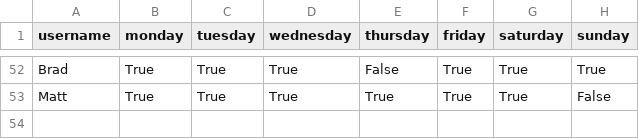
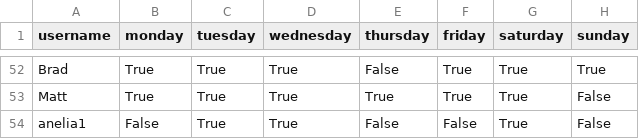
Before and after one commit to tiffgerst/Refugee-Management-System, a CSV file: data/availability.csv, drawn as a sheet; only a part is shown, gaps mark what is left out; the diff names each change by its address in the sheet, - before the commit and + after, or states it on an @@ line.

```diff
--- a/data/availability.csv
+++ b/data/availability.csv
+row 54: anelia1 | False | True | True | False | False | True | False
```
Also changed, not shown: data/refugees.csv, data/volunteers.csv, 3 other files.
